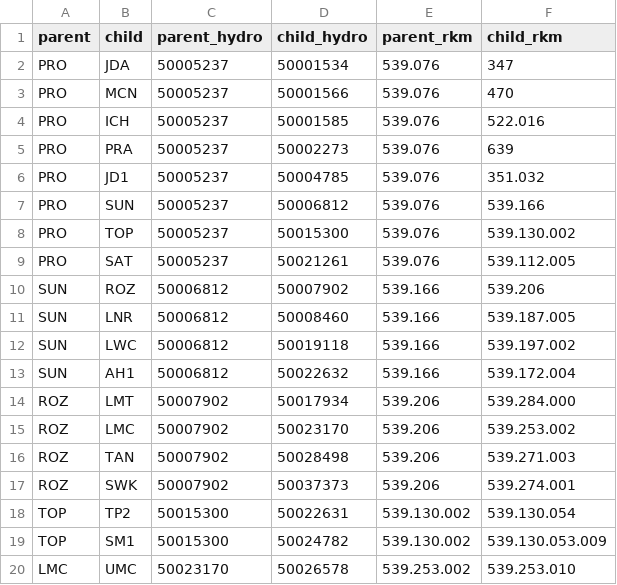
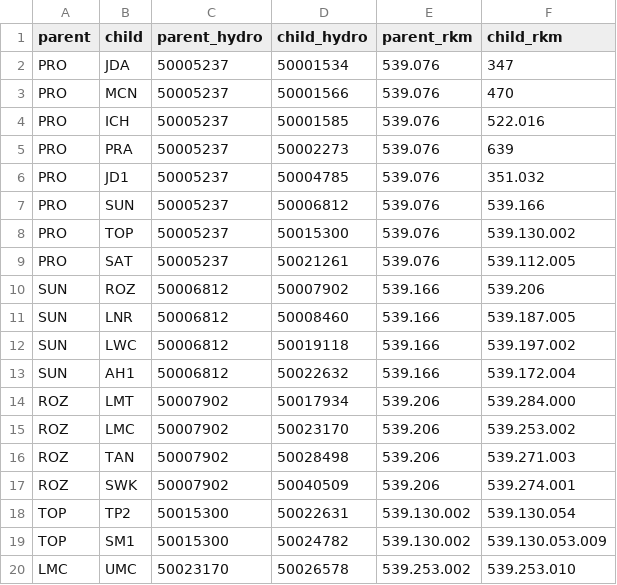
Before and after one commit to KevinSee/DabomYakimaSthd, a CSV file: analysis/data/derived_data/PRO_DABOM_ParentChild.csv, drawn as a sheet.

```diff
--- a/analysis/data/derived_data/PRO_DABOM_ParentChild.csv
+++ b/analysis/data/derived_data/PRO_DABOM_ParentChild.csv
@@ -16,3 +16,3 @@ ROZ,LMC,50007902,50023170,539.206,539.253.002
 ROZ,TAN,50007902,50028498,539.206,539.271.003
-ROZ,SWK,50007902,50037373,539.206,539.274.001
+ROZ,SWK,50007902,50040509,539.206,539.274.001
 TOP,TP2,50015300,50022631,539.130.002,539.130.054
```
Also changed, not shown: analysis/data/derived_data/PRO_DABOM_Configuration.csv, analysis/data/derived_data/PRO_DABOM_sites_nodes.csv, 2 other files.
